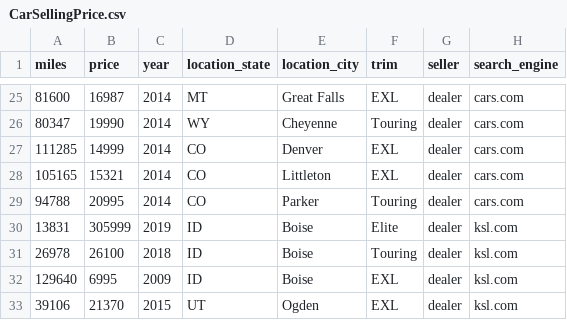
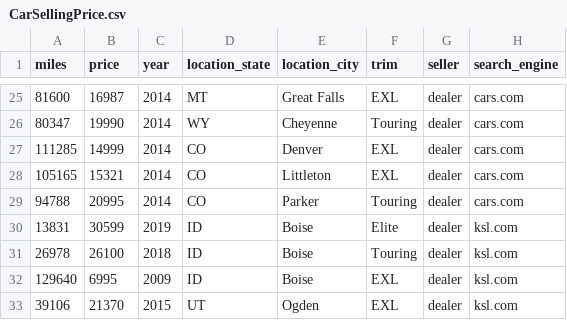
Before and after one commit to jutyke6/math425_applied_linear_regression, a CSV file: CarSellingPrice.csv, drawn as a sheet; only a part is shown, gaps mark what is left out.

Commit message:
Update CarSellingPrice.csv

```diff
--- a/CarSellingPrice.csv
+++ b/CarSellingPrice.csv
@@ -29,3 +29,3 @@
 94788,20995,2014,CO,Parker,Touring,dealer,cars.com
-13831,305999,2019,ID,Boise,Elite,dealer,ksl.com
+13831,30599,2019,ID,Boise,Elite,dealer,ksl.com
 26978,26100,2018,ID,Boise,Touring,dealer,ksl.com
```
